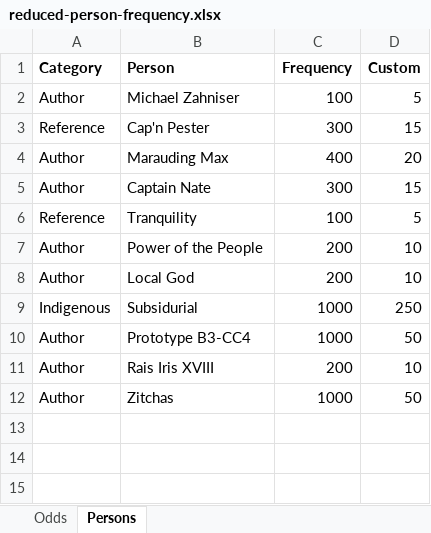
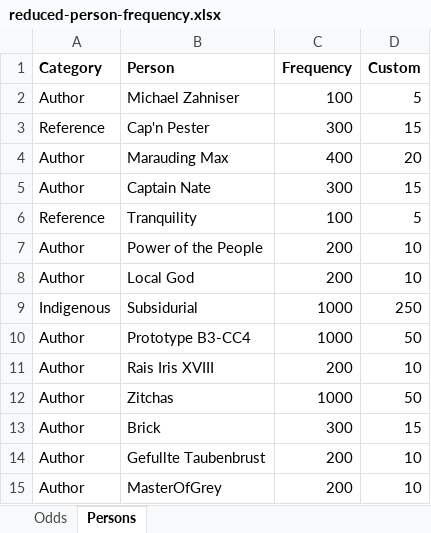
Before and after one commit to LouisB3/Endless-Sky-Plugins, an Excel workbook: Reduced Person Frequency/reduced-person-frequency.xlsx, sheet Persons, drawn as a sheet; values as stored, in another font and other column widths than the file's, no borders; the diff names each change by its address in the sheet, - before the commit and + after, or states it on an @@ line.

Commit message:
Updated person frequency

```diff
--- a/Reduced Person Frequency/reduced-person-frequency.xlsx (sheet Persons)
+++ b/Reduced Person Frequency/reduced-person-frequency.xlsx (sheet Persons)
+row 13: Author | Brick | 300 | 15
+row 14: Author | Gefullte Taubenbrust | 200 | 10
+row 15: Author | MasterOfGrey | 200 | 10
```
Also changed, not shown: sheet Odds, 1 other file.
